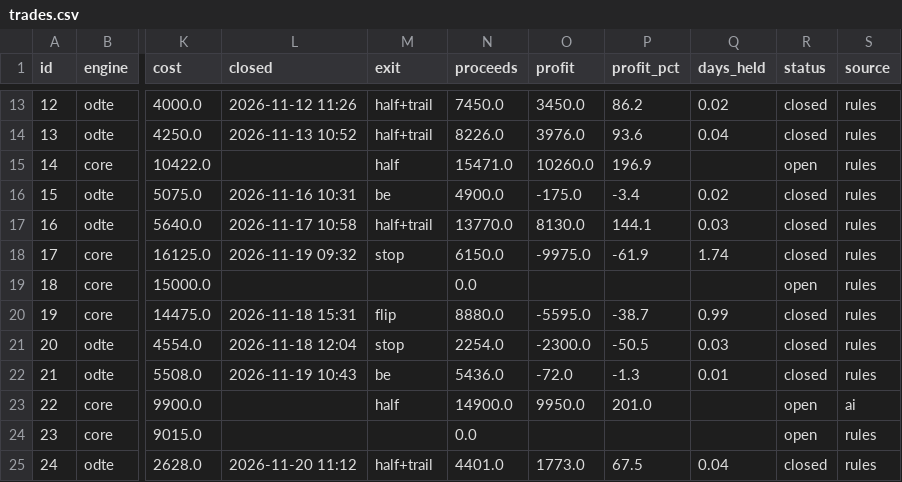
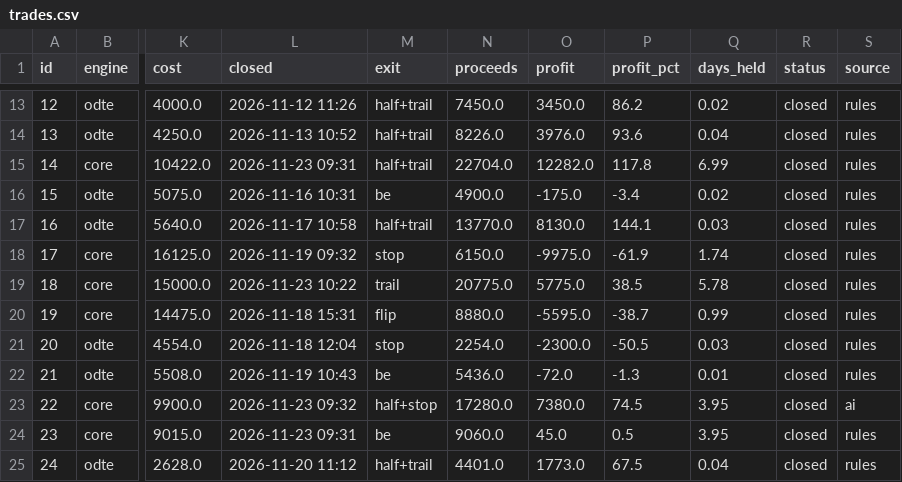
Before and after one commit to jones-benjam/alpaca-options-bot, a CSV file: memory/trades.csv, drawn as a sheet; only a part is shown, gaps mark what is left out; the diff covers the shown part only; the diff names each change by its address in the sheet, - before the commit and + after, or states it on an @@ line.

```diff
--- a/memory/trades.csv
+++ b/memory/trades.csv
-L15 (closed): (empty)
+L15 (closed): 2026-11-23 09:31
-M15 (exit): half
+M15 (exit): half+trail
-N15 (proceeds): 15471.0
+N15 (proceeds): 22704.0
-O15 (profit): 10260.0
+O15 (profit): 12282.0
-P15 (profit_pct): 196.9
+P15 (profit_pct): 117.8
-Q15 (days_held): (empty)
+Q15 (days_held): 6.99
-R15 (status): open
+R15 (status): closed
-L19 (closed): (empty)
+L19 (closed): 2026-11-23 10:22
-M19 (exit): (empty)
+M19 (exit): trail
-N19 (proceeds): 0.0
+N19 (proceeds): 20775.0
-O19 (profit): (empty)
+O19 (profit): 5775.0
-P19 (profit_pct): (empty)
+P19 (profit_pct): 38.5
-Q19 (days_held): (empty)
+Q19 (days_held): 5.78
-R19 (status): open
+R19 (status): closed
-L23 (closed): (empty)
+L23 (closed): 2026-11-23 09:32
-M23 (exit): half
+M23 (exit): half+stop
-N23 (proceeds): 14900.0
+N23 (proceeds): 17280.0
-O23 (profit): 9950.0
+O23 (profit): 7380.0
-P23 (profit_pct): 201.0
+P23 (profit_pct): 74.5
-Q23:Q24 (days_held): (empty)
+Q23:Q24 (days_held): 3.95
-R23:R24 (status): open
+R23:R24 (status): closed
-L24 (closed): (empty)
+L24 (closed): 2026-11-23 09:31
-M24 (exit): (empty)
+M24 (exit): be
-N24 (proceeds): 0.0
+N24 (proceeds): 9060.0
-O24 (profit): (empty)
+O24 (profit): 45.0
-P24 (profit_pct): (empty)
+P24 (profit_pct): 0.5
```
Also changed, not shown: 9 added rows and 21 edited cells elsewhere in this file, memory/candidates.csv, memory/market.csv, 5 other files.
